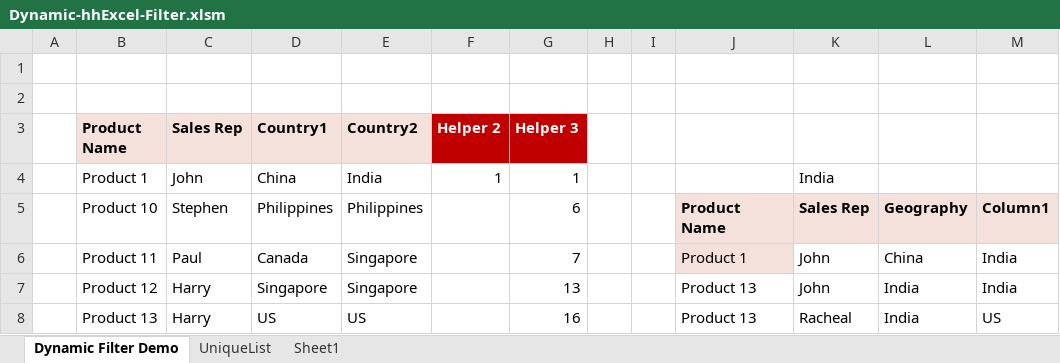
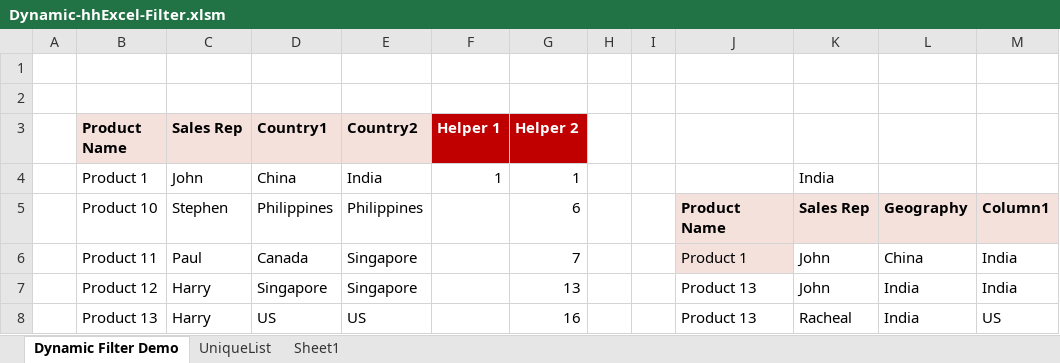
Before and after one commit to airvig/helloWorld, an Excel workbook: Dynamic-hhExcel-Filter.xlsm, sheet Dynamic Filter Demo, drawn as a sheet; only a part is shown; values as stored, in another font and other column widths than the file's, no borders; table styles not drawn; the diff names each change by its address in the sheet, - before the commit and + after, or states it on an @@ line.

Commit message:
Add files via upload

```diff
--- a/Dynamic-hhExcel-Filter.xlsm (sheet Dynamic Filter Demo)
+++ b/Dynamic-hhExcel-Filter.xlsm (sheet Dynamic Filter Demo)
-F3: Helper 2
+F3: Helper 1
-G3: Helper 3
+G3: Helper 2
```
Also changed, not shown: charts or pictures.
